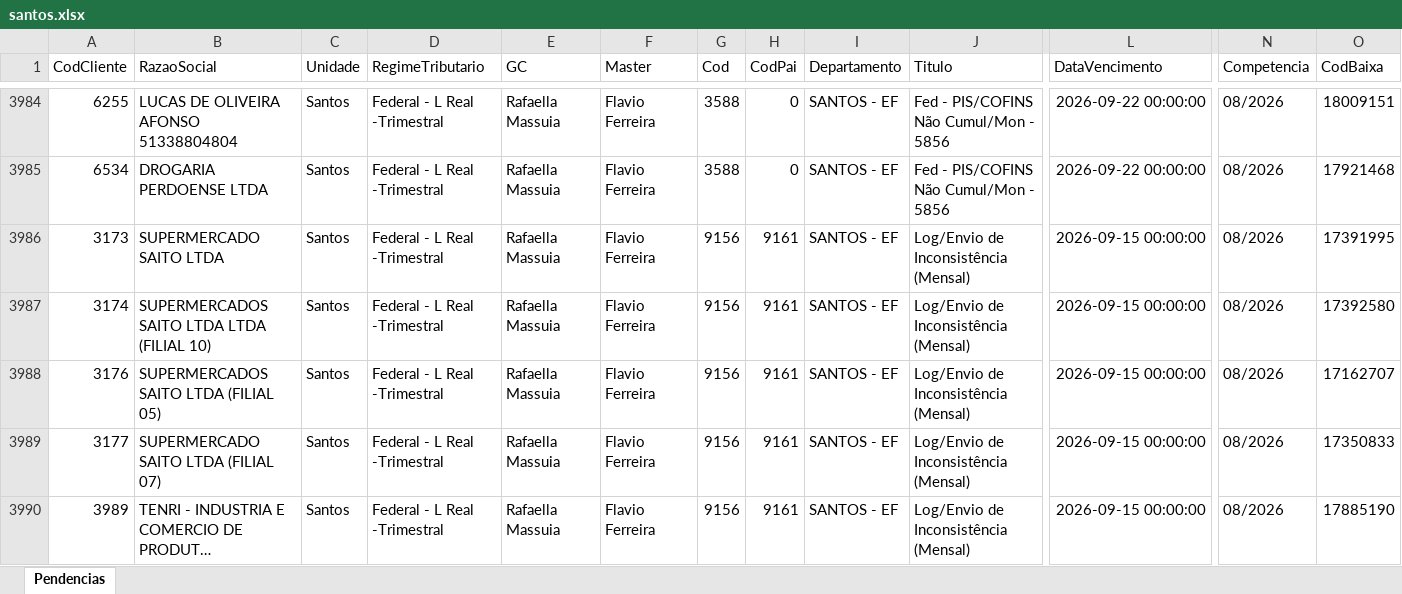
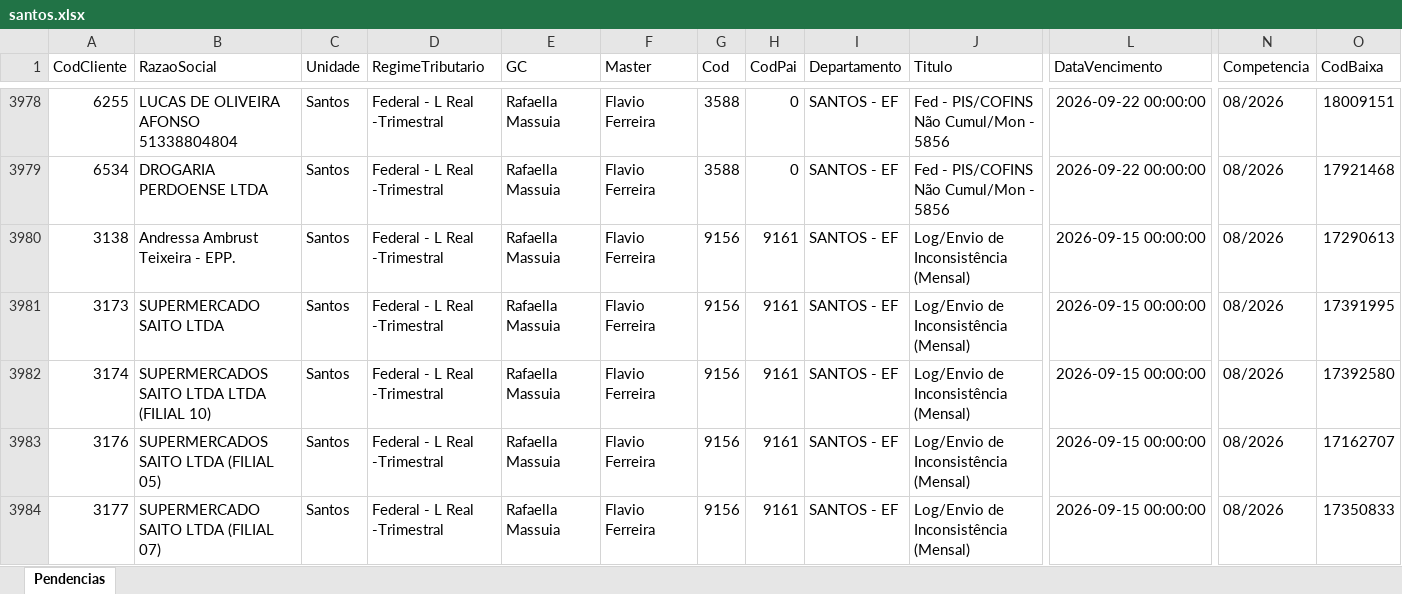
Before and after one commit to Controladoria-MG/Portal-das-tarefas, an Excel workbook: dados/base/santos.xlsx, sheet Pendencias, drawn as a sheet; only a part is shown, gaps mark what is left out; the shorter side is filled out with more unchanged rows; long unchanged cells end in …; values as stored, in another font and other column widths than the file's, no borders; rows hold the shown columns only; the diff covers the shown part only; the diff names each change by its address in the sheet, - before the commit and + after, or states it on an @@ line.

```diff
--- a/dados/base/santos.xlsx (sheet Pendencias)
+++ b/dados/base/santos.xlsx (sheet Pendencias)
+row 3980: 3138 | Andressa Ambrust Teixeira - EPP. | Santos | Federal - L Real -Trimestral | Rafaella Massuia | Flavio Ferreira | 9156 | 9161 | SANTOS - EF | Log/Envio de Inconsistência (Mensal) | 2026-09-15 00:00:00 | 08/2026 | 17290613
```
Also changed, not shown: 13 added rows, 17 removed rows and 1 edited cell elsewhere in this sheet, dados/base/bpo.xlsx, dados/base/goias.xlsx, 3 other files.
